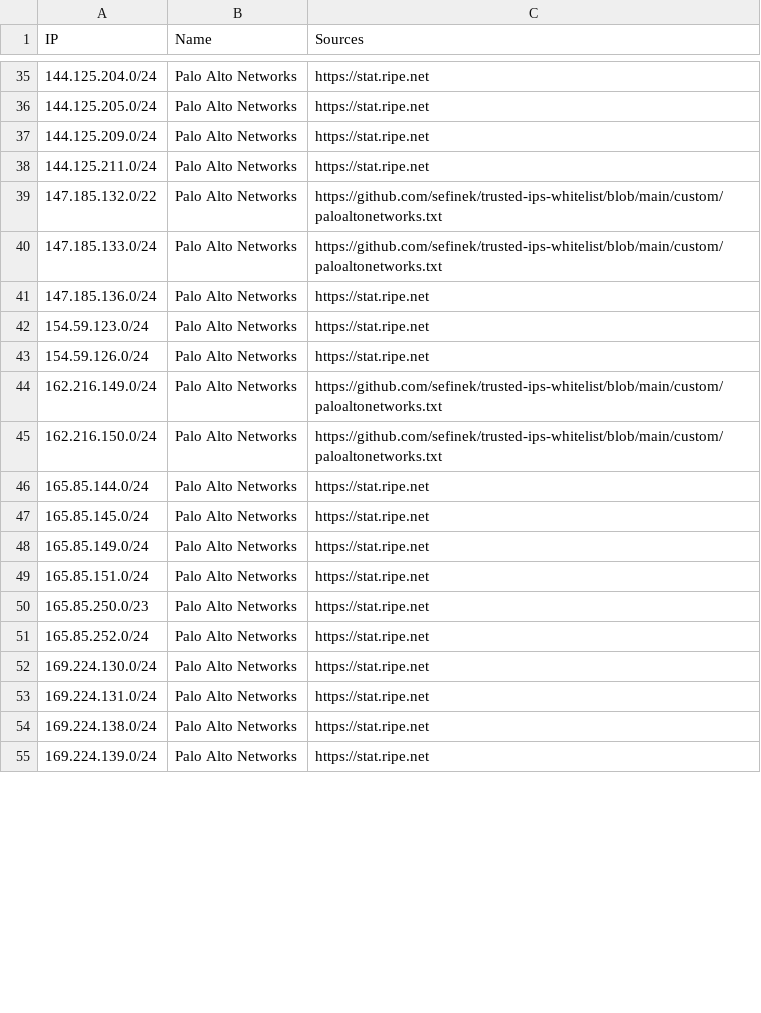
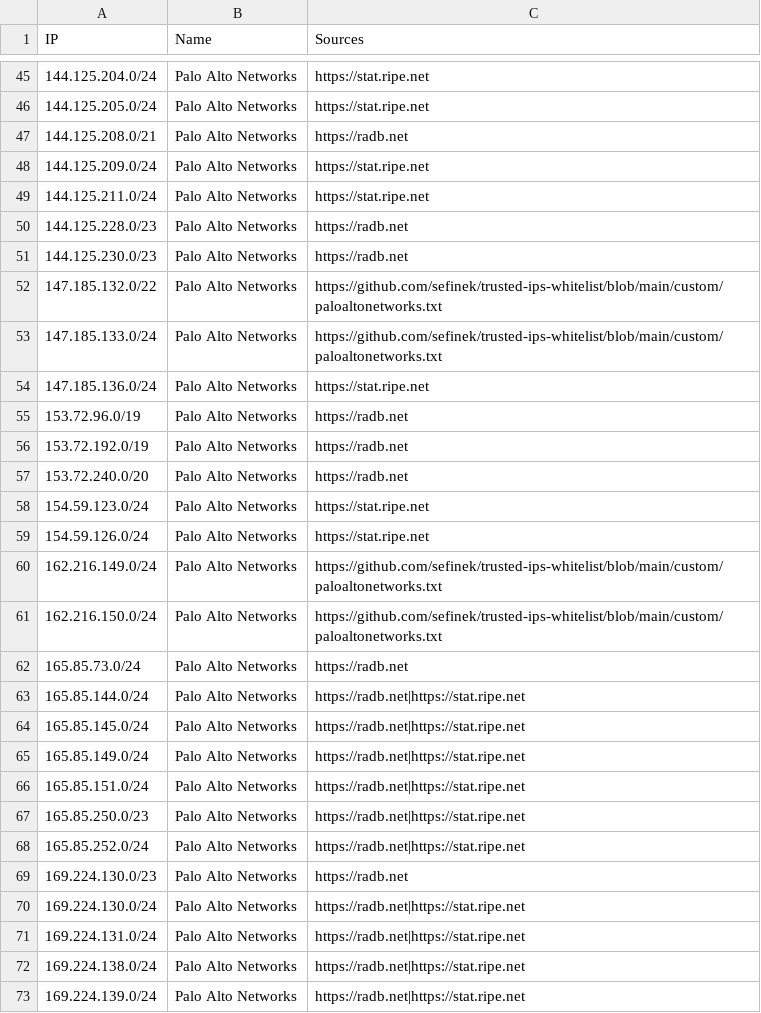
Before and after one commit to sefinek/trusted-ips-whitelist, a CSV file: lists/paloaltonetworks/ips.csv, drawn as a sheet; only a part is shown, gaps mark what is left out; the diff covers the shown part only.

Commit message:
Auto-update IP lists (34 modified files) - 23.10.2026, 18:01:31 UTC

```diff
--- a/lists/paloaltonetworks/ips.csv
+++ b/lists/paloaltonetworks/ips.csv
@@ -36,4 +46,7 @@ IP,Name,Sources
 144.125.205.0/24,Palo Alto Networks,https://stat.ripe.net
+144.125.208.0/21,Palo Alto Networks,https://radb.net
 144.125.209.0/24,Palo Alto Networks,https://stat.ripe.net
 144.125.211.0/24,Palo Alto Networks,https://stat.ripe.net
+144.125.228.0/23,Palo Alto Networks,https://radb.net
+144.125.230.0/23,Palo Alto Networks,https://radb.net
 147.185.132.0/22,Palo Alto Networks,https://github.com/sefinek/trusted-ips-whitelist/blob/main/custom/paloaltonetworks.txt
@@ -41,2 +54,5 @@ IP,Name,Sources
 147.185.136.0/24,Palo Alto Networks,https://stat.ripe.net
+153.72.96.0/19,Palo Alto Networks,https://radb.net
+153.72.192.0/19,Palo Alto Networks,https://radb.net
+153.72.240.0/20,Palo Alto Networks,https://radb.net
 154.59.123.0/24,Palo Alto Networks,https://stat.ripe.net
@@ -45,11 +61,13 @@ IP,Name,Sources
 162.216.150.0/24,Palo Alto Networks,https://github.com/sefinek/trusted-ips-whitelist/blob/main/custom/paloaltonetworks.txt
-165.85.144.0/24,Palo Alto Networks,https://stat.ripe.net
-165.85.145.0/24,Palo Alto Networks,https://stat.ripe.net
-165.85.149.0/24,Palo Alto Networks,https://stat.ripe.net
-165.85.151.0/24,Palo Alto Networks,https://stat.ripe.net
-165.85.250.0/23,Palo Alto Networks,https://stat.ripe.net
-165.85.252.0/24,Palo Alto Networks,https://stat.ripe.net
-169.224.130.0/24,Palo Alto Networks,https://stat.ripe.net
-169.224.131.0/24,Palo Alto Networks,https://stat.ripe.net
-169.224.138.0/24,Palo Alto Networks,https://stat.ripe.net
-169.224.139.0/24,Palo Alto Networks,https://stat.ripe.net
+165.85.73.0/24,Palo Alto Networks,https://radb.net
+165.85.144.0/24,Palo Alto Networks,https://radb.net|https://stat.ripe.net
+165.85.145.0/24,Palo Alto Networks,https://radb.net|https://stat.ripe.net
+165.85.149.0/24,Palo Alto Networks,https://radb.net|https://stat.ripe.net
+165.85.151.0/24,Palo Alto Networks,https://radb.net|https://stat.ripe.net
+165.85.250.0/23,Palo Alto Networks,https://radb.net|https://stat.ripe.net
+165.85.252.0/24,Palo Alto Networks,https://radb.net|https://stat.ripe.net
+169.224.130.0/23,Palo Alto Networks,https://radb.net
+169.224.130.0/24,Palo Alto Networks,https://radb.net|https://stat.ripe.net
+169.224.131.0/24,Palo Alto Networks,https://radb.net|https://stat.ripe.net
+169.224.138.0/24,Palo Alto Networks,https://radb.net|https://stat.ripe.net
+169.224.139.0/24,Palo Alto Networks,https://radb.net|https://stat.ripe.net
```
Also changed, not shown: 17 added rows and 13 edited cells elsewhere in this file, lists/all-monitoring-ips.csv, lists/canonical/ips.csv, 31 other files.
